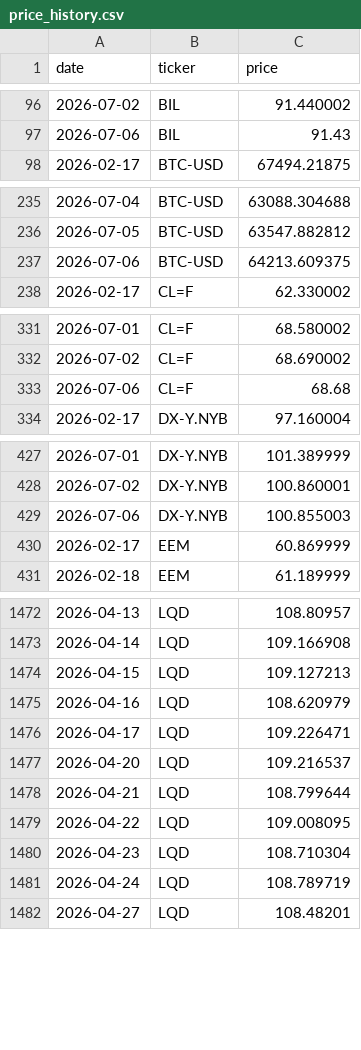
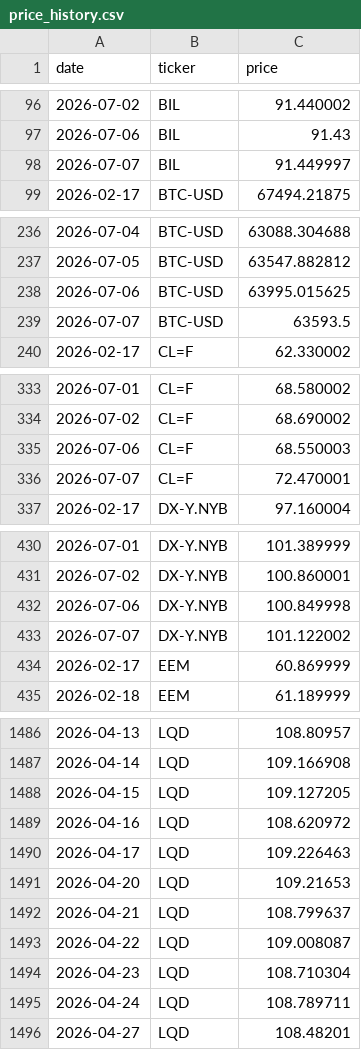
Before and after one commit to romankostin25-code/timecopilot-tracker, a CSV file: data/price_history.csv, drawn as a sheet; only a part is shown, gaps mark what is left out; the diff covers the shown part only.

Commit message:
data: evening forecast 2026-07-08 00:07 UTC

```diff
--- a/data/price_history.csv
+++ b/data/price_history.csv
@@ -97,2 +97,3 @@ date,ticker,price
 2026-07-06,BIL,91.43
+2026-07-07,BIL,91.449997
 2026-02-17,BTC-USD,67494.21875
@@ -236,3 +237,4 @@ date,ticker,price
 2026-07-05,BTC-USD,63547.882812
-2026-07-06,BTC-USD,64213.609375
+2026-07-06,BTC-USD,63995.015625
+2026-07-07,BTC-USD,63593.5
 2026-02-17,CL=F,62.330002
@@ -332,3 +334,4 @@ date,ticker,price
 2026-07-02,CL=F,68.690002
-2026-07-06,CL=F,68.68
+2026-07-06,CL=F,68.550003
+2026-07-07,CL=F,72.470001
 2026-02-17,DX-Y.NYB,97.160004
@@ -428,3 +431,4 @@ date,ticker,price
 2026-07-02,DX-Y.NYB,100.860001
-2026-07-06,DX-Y.NYB,100.855003
+2026-07-06,DX-Y.NYB,100.849998
+2026-07-07,DX-Y.NYB,101.122002
 2026-02-17,EEM,60.869999
@@ -1473,10 +1487,10 @@ date,ticker,price
 2026-04-14,LQD,109.166908
-2026-04-15,LQD,109.127213
-2026-04-16,LQD,108.620979
-2026-04-17,LQD,109.226471
-2026-04-20,LQD,109.216537
-2026-04-21,LQD,108.799644
-2026-04-22,LQD,109.008095
+2026-04-15,LQD,109.127205
+2026-04-16,LQD,108.620972
+2026-04-17,LQD,109.226463
+2026-04-20,LQD,109.21653
+2026-04-21,LQD,108.799637
+2026-04-22,LQD,109.008087
 2026-04-23,LQD,108.710304
-2026-04-24,LQD,108.789719
+2026-04-24,LQD,108.789711
 2026-04-27,LQD,108.48201
```
Also changed, not shown: 25 added rows, 1 removed row and 20 edited cells elsewhere in this file, data/futures_curve.csv, data/macro_context.csv, 6 other files.
